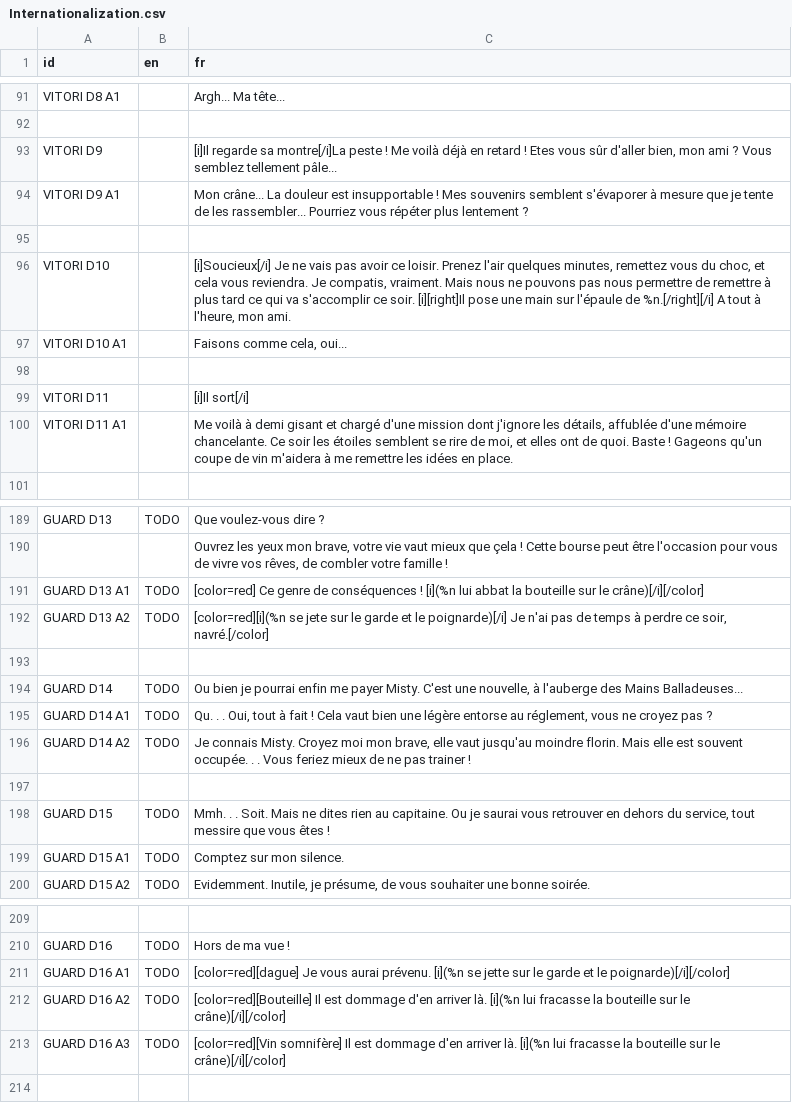
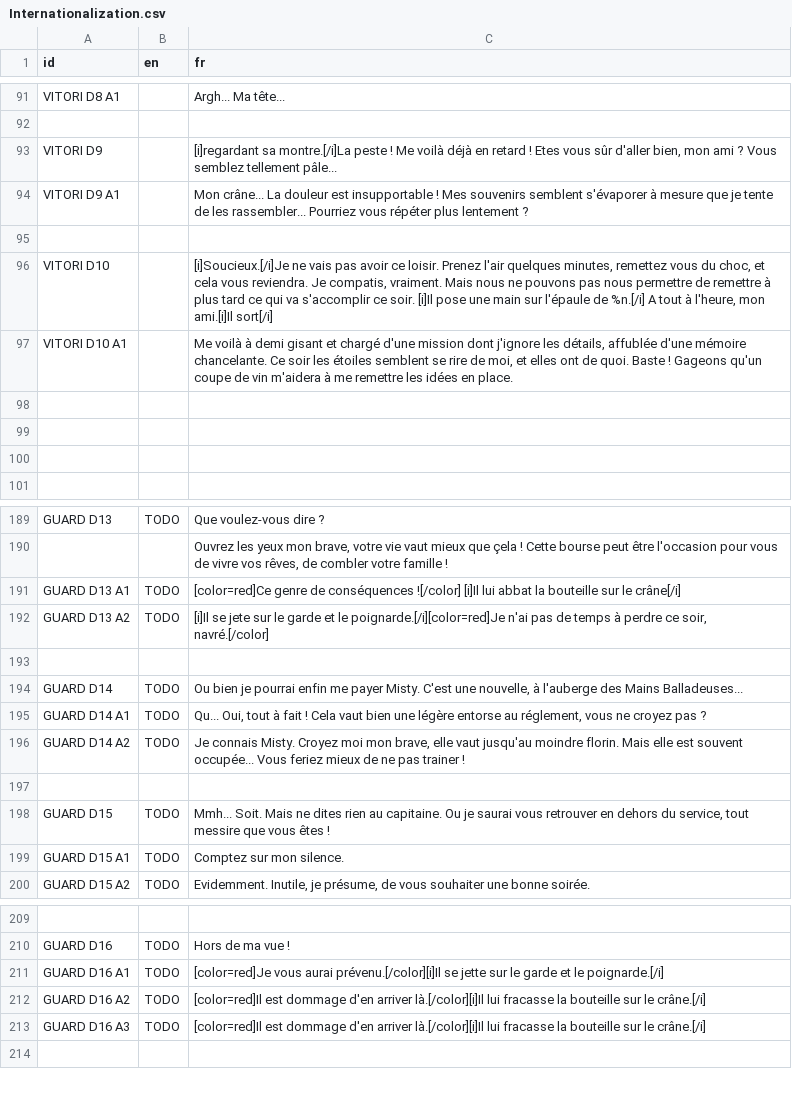
Before and after one commit to DualWielding/1GAM-November, a CSV file: Game/GeneralData/Internationalization.csv, drawn as a sheet; only a part is shown, gaps mark what is left out; the diff covers the shown part only; the diff names each change by its address in the sheet, - before the commit and + after, or states it on an @@ line.

```diff
--- a/Game/GeneralData/Internationalization.csv
+++ b/Game/GeneralData/Internationalization.csv
-C93 (fr): [i]Il regarde sa montre[/i]La peste !…
+C93 (fr): [i]regardant sa montre.[/i]La peste !…
-C96 (fr): [i]Soucieux[/i] Je ne vais pas avoir ce loisir. Prenez l'air quelques minutes, remettez vous du choc, et cela vous reviendra. Je compatis, vraiment. Mais nous ne pouvons pas nous permettre de remettre à plus tard ce qui va s'accomplir ce soir. [i][right]Il pose une main sur l'épaule de %n.[/right][/i] A tout à l'heure, mon ami.
+C96 (fr): [i]Soucieux.[/i]Je ne vais pas avoir ce loisir. Prenez l'air quelques minutes, remettez vous du choc, et cela vous reviendra. Je compatis, vraiment. Mais nous ne pouvons pas nous permettre de remettre à plus tard ce qui va s'accomplir ce soir. [i]Il pose une main sur l'épaule de %n.[/i] A tout à l'heure, mon ami.[i]Il sort[/i]
-C97 (fr): Faisons comme cela, oui...
+C97 (fr): Me voilà à demi gisant et chargé d'une mission dont j'ignore les détails, affublée d'une mémoire chancelante. Ce soir les étoiles semblent se rire de moi, et elles ont de quoi. Baste ! Gageons qu'un coupe de vin m'aidera à me remettre les idées en place.
-row 99: VITORI D11 |  | [i]Il sort[/i]
+row 99: (empty)
-row 100: VITORI D11 A1 |  | Me voilà à demi gisant et chargé d'une mission dont j'ignore les détails, affublée d'une mémoire chancelante. Ce soir les étoiles semblent se rire de moi, et elles ont de quoi. Baste ! Gageons qu'un coupe de vin m'aidera à me remettre les idées en place.
+row 100: (empty)
-C191 (fr): [color=red] Ce genre de conséquences ! [i](%n lui abbat la bouteille sur le crâne)[/i][/color]
+C191 (fr): [color=red]Ce genre de conséquences ![/color] [i]Il lui abbat la bouteille sur le crâne[/i]
-C192 (fr): [color=red][i](%n se jete sur le garde et le poignarde)[/i] Je n'ai pas…
+C192 (fr): [i]Il se jete sur le garde et le poignarde.[/i][color=red]Je n'ai pas…
-C195 (fr): Qu. . . Oui, tout…
+C195 (fr): Qu... Oui, tout…
-C196 (fr): …est souvent occupée. . . Vous feriez…
+C196 (fr): …est souvent occupée... Vous feriez…
-C198 (fr): Mmh. . . Soit. Mais…
+C198 (fr): Mmh... Soit. Mais…
-C211 (fr): [color=red][dague] Je vous aurai prévenu. [i](%n se jette sur le garde et le poignarde)[/i][/color]
+C211 (fr): [color=red]Je vous aurai prévenu.[/color][i]Il se jette sur le garde et le poignarde.[/i]
-C212 (fr): [color=red][Bouteille] Il est dommage d'en arriver là. [i](%n lui fracasse la bouteille sur le crâne)[/i][/color]
+C212 (fr): [color=red]Il est dommage d'en arriver là.[/color][i]Il lui fracasse la bouteille sur le crâne.[/i]
-C213 (fr): [color=red][Vin somnifère] Il est dommage d'en arriver là. [i](%n lui fracasse la bouteille sur le crâne)[/i][/color]
+C213 (fr): [color=red]Il est dommage d'en arriver là.[/color][i]Il lui fracasse la bouteille sur le crâne.[/i]
```
Also changed, not shown: 13 edited cells elsewhere in this file, 21 other files.
